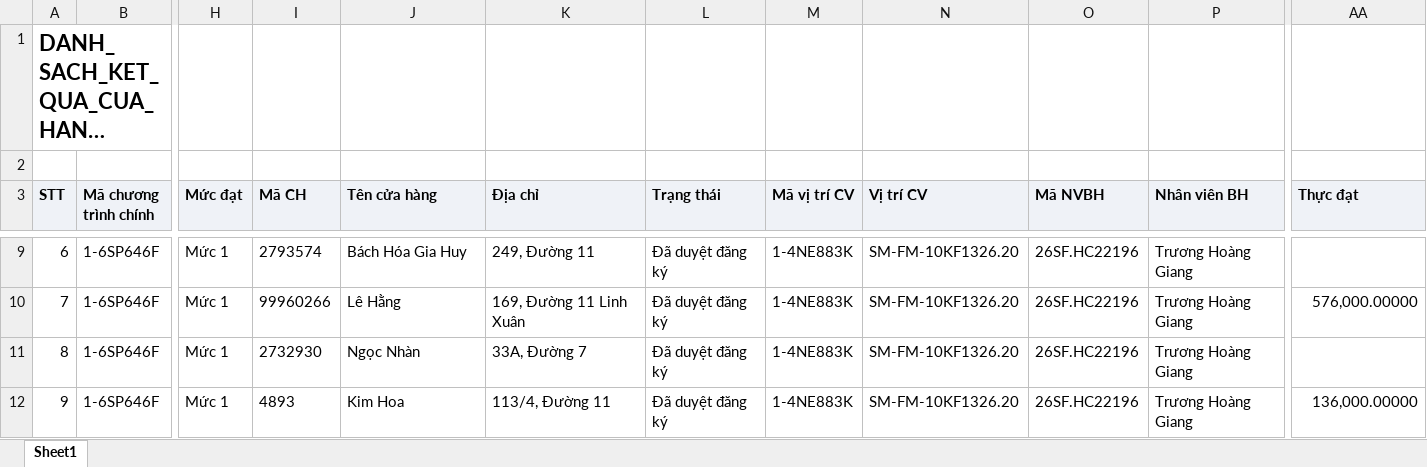
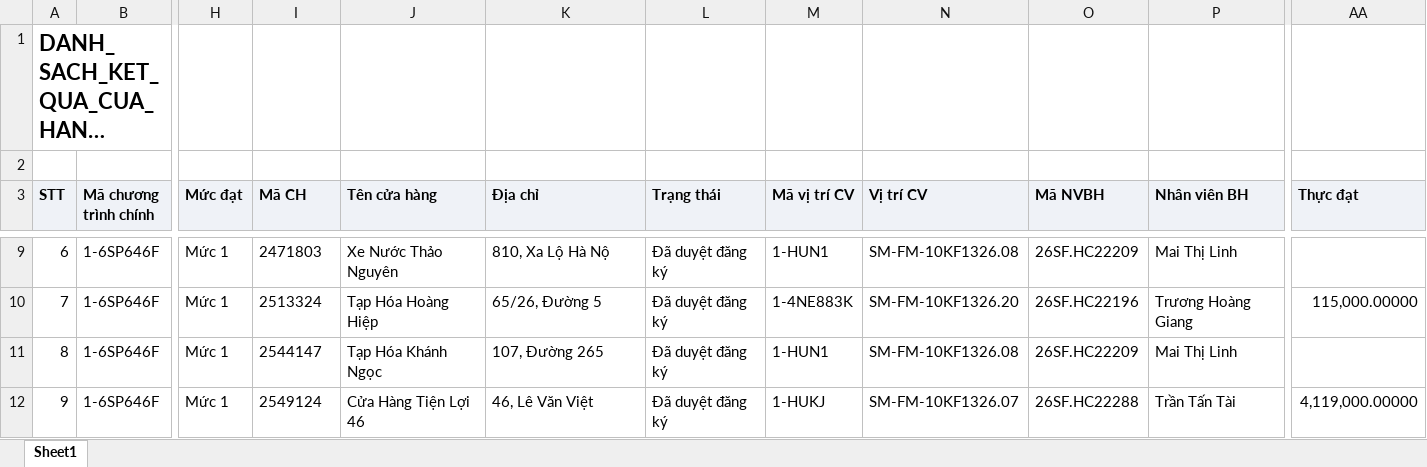
Before and after one commit to tantt2026-test/Test, an Excel workbook: data/Thang11/DANH_SACH_KET_QUA_CUA_HANG_THAM_GIA_CHUONG_TRINH.xlsx, sheet Sheet1, drawn as a sheet; only a part is shown, gaps mark what is left out; long unchanged cells end in …; values as stored, in another font and other column widths than the file's, no borders; the diff covers the shown part only; the diff names each change by its address in the sheet, - before the commit and + after, or states it on an @@ line.

```diff
--- a/data/Thang11/DANH_SACH_KET_QUA_CUA_HANG_THAM_GIA_CHUONG_TRINH.xlsx (sheet Sheet1)
+++ b/data/Thang11/DANH_SACH_KET_QUA_CUA_HANG_THAM_GIA_CHUONG_TRINH.xlsx (sheet Sheet1)
-I9 (Mã CH): 2793574
+I9 (Mã CH): 2471803
-J9 (Tên cửa hàng): Bách Hóa Gia Huy
+J9 (Tên cửa hàng): Xe Nước Thảo Nguyên
-K9 (Địa chỉ): 249, Đường 11
+K9 (Địa chỉ): 810, Xa Lộ Hà Nộ
-M9 (Mã vị trí CV): 1-4NE883K
+M9 (Mã vị trí CV): 1-HUN1
-N9 (Vị trí CV): SM-FM-10KF1326.20
+N9 (Vị trí CV): SM-FM-10KF1326.08
-O9 (Mã NVBH): 26SF.HC22196
+O9 (Mã NVBH): 26SF.HC22209
-P9 (Nhân viên BH): Trương Hoàng Giang
+P9 (Nhân viên BH): Mai Thị Linh
-I10 (Mã CH): 99960266
+I10 (Mã CH): 2513324
-J10 (Tên cửa hàng): Lê Hằng
+J10 (Tên cửa hàng): Tạp Hóa Hoàng Hiệp
-K10 (Địa chỉ): 169, Đường 11 Linh Xuân
+K10 (Địa chỉ): 65/26, Đường 5
-AA10 (Thực đạt): 576,000.00000
+AA10 (Thực đạt): 115,000.00000
-I11 (Mã CH): 2732930
+I11 (Mã CH): 2544147
-J11 (Tên cửa hàng): Ngọc Nhàn
+J11 (Tên cửa hàng): Tạp Hóa Khánh Ngọc
-K11 (Địa chỉ): 33A, Đường 7
+K11 (Địa chỉ): 107, Đường 265
-M11 (Mã vị trí CV): 1-4NE883K
+M11 (Mã vị trí CV): 1-HUN1
-N11 (Vị trí CV): SM-FM-10KF1326.20
+N11 (Vị trí CV): SM-FM-10KF1326.08
-O11 (Mã NVBH): 26SF.HC22196
+O11 (Mã NVBH): 26SF.HC22209
-P11 (Nhân viên BH): Trương Hoàng Giang
+P11 (Nhân viên BH): Mai Thị Linh
-I12 (Mã CH): 4893
+I12 (Mã CH): 2549124
-J12 (Tên cửa hàng): Kim Hoa
+J12 (Tên cửa hàng): Cửa Hàng Tiện Lợi 46
-K12 (Địa chỉ): 113/4, Đường 11
+K12 (Địa chỉ): 46, Lê Văn Việt
-M12 (Mã vị trí CV): 1-4NE883K
+M12 (Mã vị trí CV): 1-HUKJ
-N12 (Vị trí CV): SM-FM-10KF1326.20
+N12 (Vị trí CV): SM-FM-10KF1326.07
-O12 (Mã NVBH): 26SF.HC22196
+O12 (Mã NVBH): 26SF.HC22288
-P12 (Nhân viên BH): Trương Hoàng Giang
+P12 (Nhân viên BH): Trần Tấn Tài
-AA12 (Thực đạt): 136,000.00000
+AA12 (Thực đạt): 4,119,000.00000
```
Also changed, not shown: 1018 edited cells elsewhere in this sheet, data/Thang11/DanhSachLichViengTham.xlsx, data/Thang11/DanhSachXetBoHinhTrungBay.xlsx, 2 other files.
